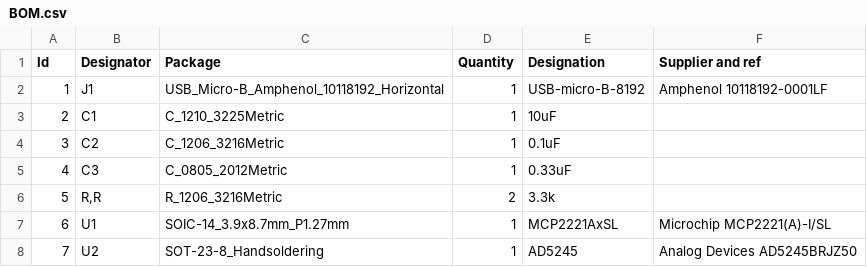
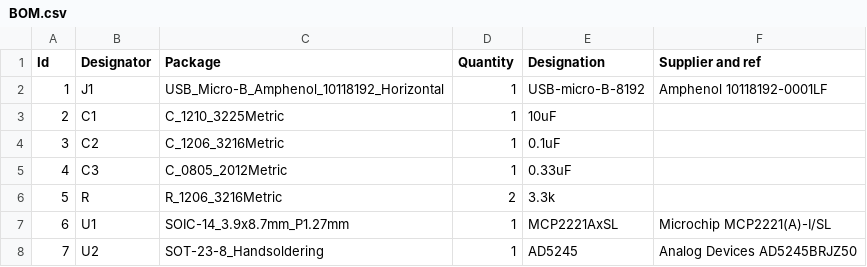
Before and after one commit to fijam/gmdrec, a CSV file: hardware/BOM.csv, drawn as a sheet.

Commit message:
Update BOM.csv

```diff
--- a/hardware/BOM.csv
+++ b/hardware/BOM.csv
@@ -5,3 +5,3 @@ Id;Designator;Package;Quantity;Designation;Supplier and ref
 4;C3;C_0805_2012Metric;1;0.33uF;
-5;R,R;R_1206_3216Metric;2;3.3k;
+5;R;R_1206_3216Metric;2;3.3k;
 6;U1;SOIC-14_3.9x8.7mm_P1.27mm;1;MCP2221AxSL;Microchip MCP2221(A)-I/SL
```
